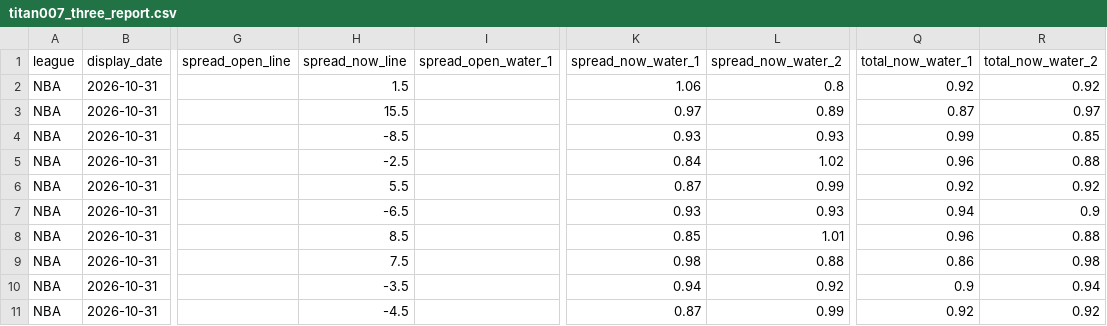
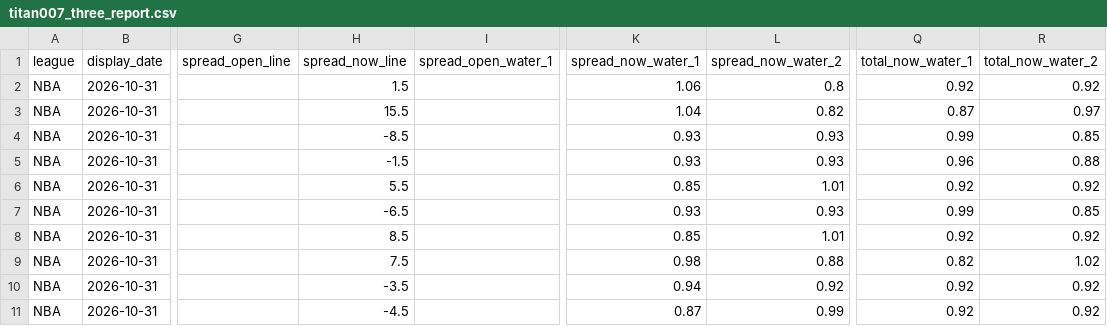
Before and after one commit to noki1022/mcp-sports-hub, a CSV file: reports/daily/2026-10-31/2100/titan007_three_report.csv, drawn as a sheet; only a part is shown, gaps mark what is left out; the diff names each change by its address in the sheet, - before the commit and + after, or states it on an @@ line.

```diff
--- a/reports/daily/2026-10-31/2100/titan007_three_report.csv
+++ b/reports/daily/2026-10-31/2100/titan007_three_report.csv
-K3 (spread_now_water_1): 0.97
+K3 (spread_now_water_1): 1.04
-L3 (spread_now_water_2): 0.89
+L3 (spread_now_water_2): 0.82
-H5 (spread_now_line): -2.5
+H5 (spread_now_line): -1.5
-K5 (spread_now_water_1): 0.84
+K5 (spread_now_water_1): 0.93
-L5 (spread_now_water_2): 1.02
+L5 (spread_now_water_2): 0.93
-K6 (spread_now_water_1): 0.87
+K6 (spread_now_water_1): 0.85
-L6 (spread_now_water_2): 0.99
+L6 (spread_now_water_2): 1.01
-Q7 (total_now_water_1): 0.94
+Q7 (total_now_water_1): 0.99
-R7 (total_now_water_2): 0.9
+R7 (total_now_water_2): 0.85
-Q8 (total_now_water_1): 0.96
+Q8 (total_now_water_1): 0.92
-R8 (total_now_water_2): 0.88
+R8 (total_now_water_2): 0.92
-Q9 (total_now_water_1): 0.86
+Q9 (total_now_water_1): 0.82
-R9 (total_now_water_2): 0.98
+R9 (total_now_water_2): 1.02
-Q10 (total_now_water_1): 0.9
+Q10 (total_now_water_1): 0.92
-R10 (total_now_water_2): 0.94
+R10 (total_now_water_2): 0.92
```
Also changed, not shown: 6 other files.
